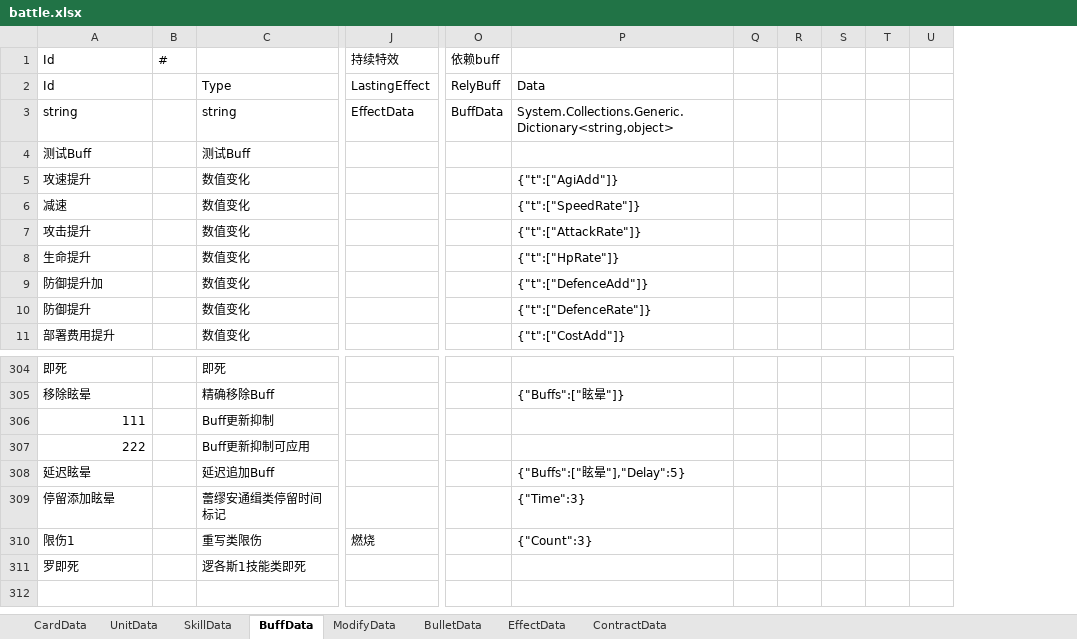
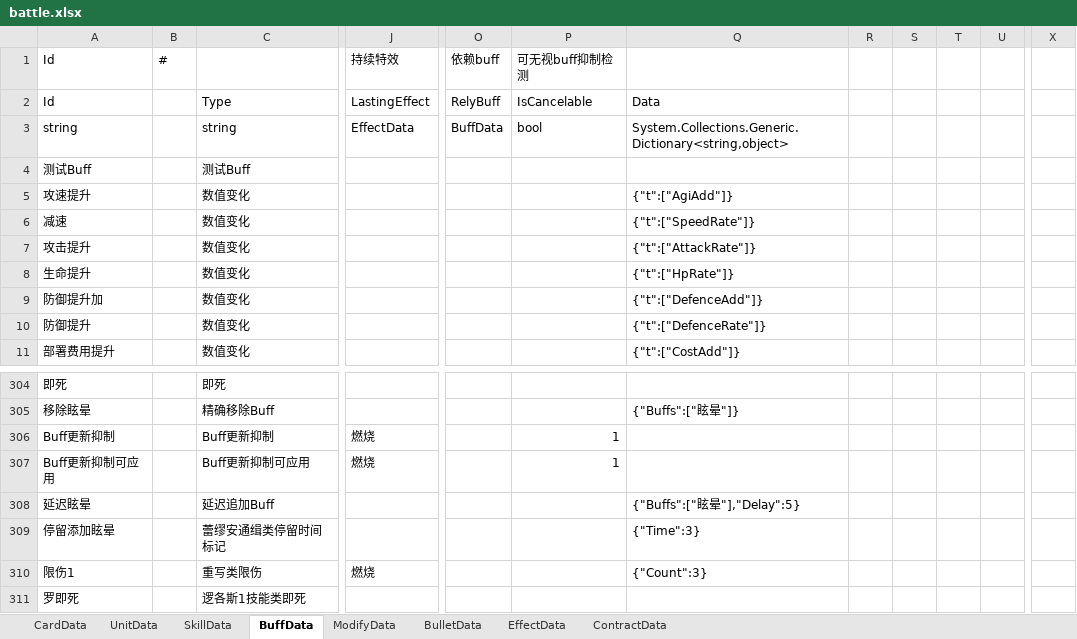
Before and after one commit to XR-857342619/ArkN, an Excel workbook: Excel/Main/battle.xlsx, sheet BuffData, drawn as a sheet; only a part is shown, gaps mark what is left out; values as stored, in another font and other column widths than the file's, no borders; removed rows and columns are numbered as before the commit, all else as after; rows hold the shown columns only; the diff names each change by its address in the sheet, - before the commit and + after, or states it on an @@ line.

```diff
--- a/Excel/Main/battle.xlsx (sheet BuffData)
+++ b/Excel/Main/battle.xlsx (sheet BuffData)
+column P (可无视buff抑制检测), rows 2-3: IsCancelable | bool
-column Q, empty
+column T, empty
-column U, empty
+column X, empty
-row 306: 111 |  | Buff更新抑制
-row 307: 222 |  | Buff更新抑制可应用
+row 306: Buff更新抑制 |  | Buff更新抑制 | 燃烧 |  | 1
+row 307: Buff更新抑制可应用 |  | Buff更新抑制可应用 | 燃烧 |  | 1
```
Also changed, not shown: sheet SkillData, sheet UnitData, Excel/Main/先锋.xlsx, Excel/一方通行/Mon3ter.xlsx, 13 other files.
